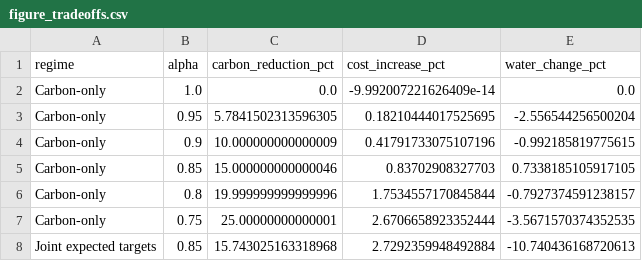
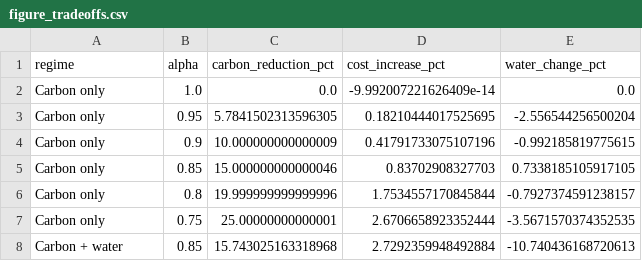
Before and after one commit to NathWolf/or-cloud-ops, a CSV file: latex/fig/figure_tradeoffs.csv, drawn as a sheet.

Commit message:
Shorten figure captions and simplify carbon-water comparison labels

```diff
--- a/latex/fig/figure_tradeoffs.csv
+++ b/latex/fig/figure_tradeoffs.csv
@@ -1,8 +1,8 @@
 regime,alpha,carbon_reduction_pct,cost_increase_pct,water_change_pct
-Carbon-only,1.0,0.0,-9.992007221626409e-14,0.0
-Carbon-only,0.95,5.7841502313596305,0.18210444017525695,-2.556544256500204
-Carbon-only,0.9,10.000000000000009,0.41791733075107196,-0.992185819775615
-Carbon-only,0.85,15.000000000000046,0.83702908327703,0.7338185105917105
-Carbon-only,0.8,19.999999999999996,1.7534557170845844,-0.7927374591238157
-Carbon-only,0.75,25.00000000000001,2.6706658923352444,-3.5671570374352535
-Joint expected targets,0.85,15.743025163318968,2.7292359948492884,-10.740436168720613
+Carbon only,1.0,0.0,-9.992007221626409e-14,0.0
+Carbon only,0.95,5.7841502313596305,0.18210444017525695,-2.556544256500204
+Carbon only,0.9,10.000000000000009,0.41791733075107196,-0.992185819775615
+Carbon only,0.85,15.000000000000046,0.83702908327703,0.7338185105917105
+Carbon only,0.8,19.999999999999996,1.7534557170845844,-0.7927374591238157
+Carbon only,0.75,25.00000000000001,2.6706658923352444,-3.5671570374352535
+Carbon + water,0.85,15.743025163318968,2.7292359948492884,-10.740436168720613
```
Also changed, not shown: 9 other files.
